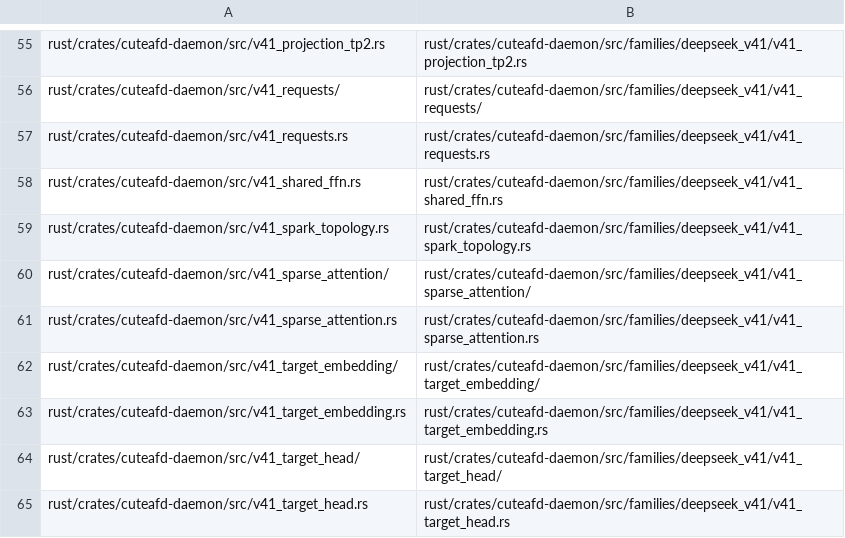
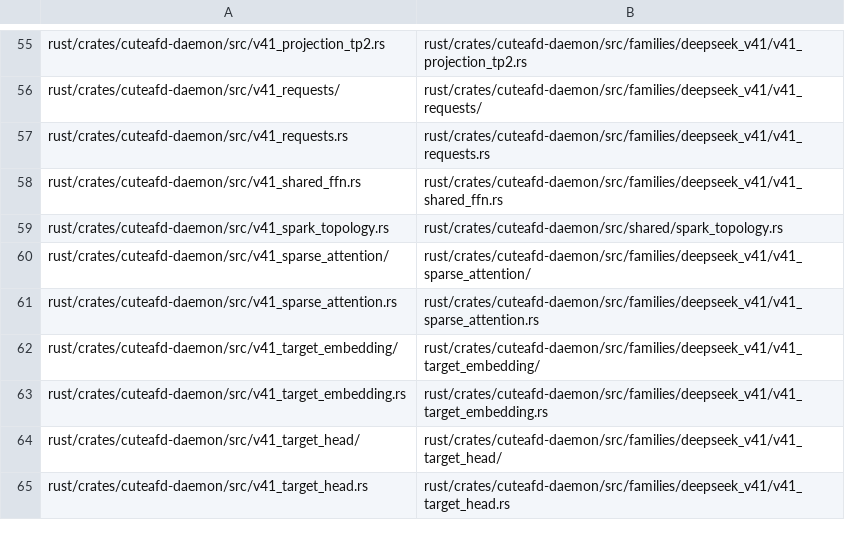
Before and after one commit to hughmadden/cuteafd, a TSV file: scripts/build/path-map.tsv, drawn as a sheet; only a part is shown, gaps mark what is left out.

```diff
--- a/scripts/build/path-map.tsv
+++ b/scripts/build/path-map.tsv
@@ -58,3 +58,3 @@ rust/crates/cuteafd-daemon/src/v41_requests.rs	rust/crates/cuteafd-daemon/src/fa
 rust/crates/cuteafd-daemon/src/v41_shared_ffn.rs	rust/crates/cuteafd-daemon/src/families/deepseek_v41/v41_shared_ffn.rs
-rust/crates/cuteafd-daemon/src/v41_spark_topology.rs	rust/crates/cuteafd-daemon/src/families/deepseek_v41/v41_spark_topology.rs
+rust/crates/cuteafd-daemon/src/v41_spark_topology.rs	rust/crates/cuteafd-daemon/src/shared/spark_topology.rs
 rust/crates/cuteafd-daemon/src/v41_sparse_attention/	rust/crates/cuteafd-daemon/src/families/deepseek_v41/v41_sparse_attention/
```
Also changed, not shown: scripts/build/rename-map.tsv, 41 other files.
